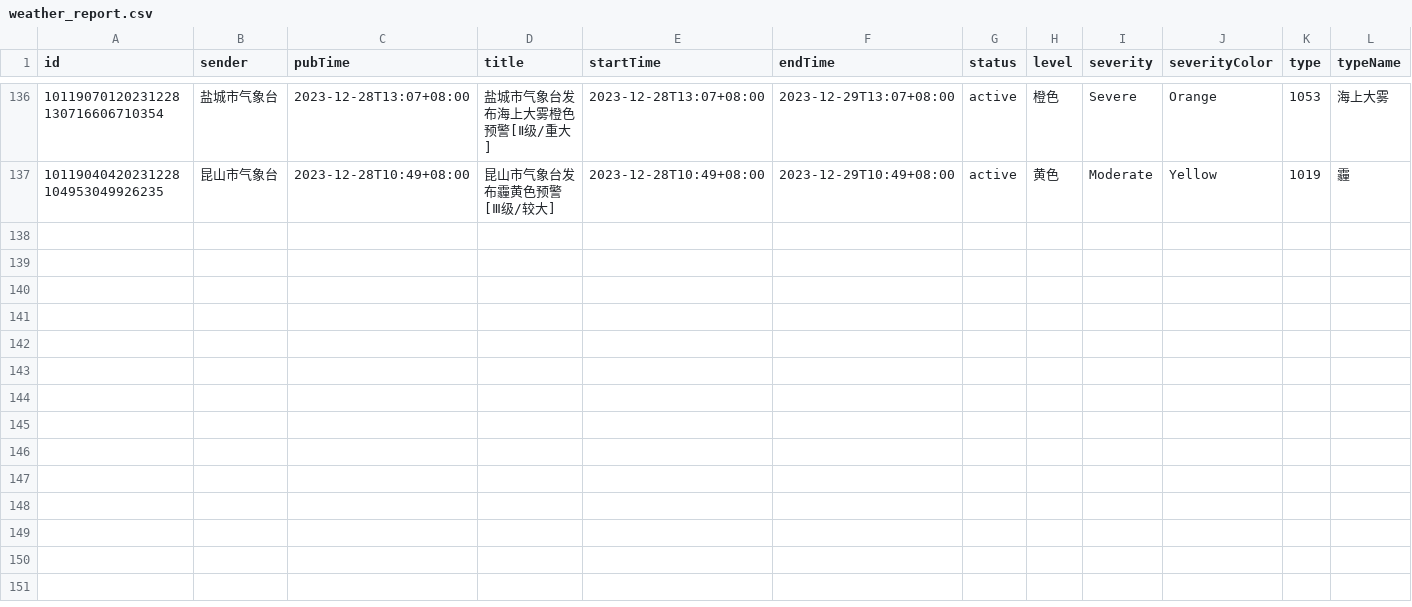
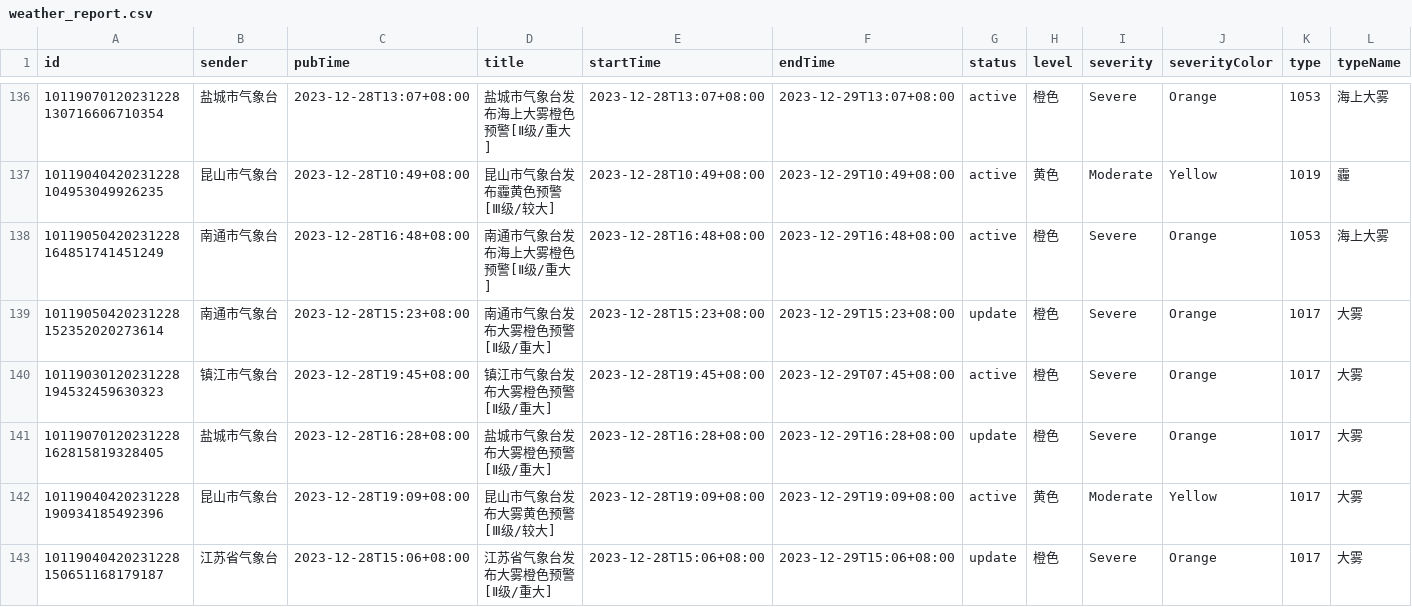
Before and after one commit to jinde98/weatherwarn, a CSV file: weather_report.csv, drawn as a sheet; only a part is shown, gaps mark what is left out; rows hold the shown columns only; the diff names each change by its address in the sheet, - before the commit and + after, or states it on an @@ line.

Commit message:
Update data

```diff
--- a/weather_report.csv
+++ b/weather_report.csv
+row 138: 10119050420231228164851741451249 | 南通市气象台 | 2023-12-28T16:48+08:00 | 南通市气象台发布海上大雾橙色预警[Ⅱ级/重大] | 2023-12-28T16:48+08:00 | 2023-12-29T16:48+08:00 | active | 橙色 | Severe | Orange | 1053 | 海上大雾
+row 139: 10119050420231228152352020273614 | 南通市气象台 | 2023-12-28T15:23+08:00 | 南通市气象台发布大雾橙色预警[Ⅱ级/重大] | 2023-12-28T15:23+08:00 | 2023-12-29T15:23+08:00 | update | 橙色 | Severe | Orange | 1017 | 大雾
+row 140: 10119030120231228194532459630323 | 镇江市气象台 | 2023-12-28T19:45+08:00 | 镇江市气象台发布大雾橙色预警[Ⅱ级/重大] | 2023-12-28T19:45+08:00 | 2023-12-29T07:45+08:00 | active | 橙色 | Severe | Orange | 1017 | 大雾
+row 141: 10119070120231228162815819328405 | 盐城市气象台 | 2023-12-28T16:28+08:00 | 盐城市气象台发布大雾橙色预警[Ⅱ级/重大] | 2023-12-28T16:28+08:00 | 2023-12-29T16:28+08:00 | update | 橙色 | Severe | Orange | 1017 | 大雾
+row 142: 10119040420231228190934185492396 | 昆山市气象台 | 2023-12-28T19:09+08:00 | 昆山市气象台发布大雾黄色预警[Ⅲ级/较大] | 2023-12-28T19:09+08:00 | 2023-12-29T19:09+08:00 | active | 黄色 | Moderate | Yellow | 1017 | 大雾
+row 143: 10119040420231228150651168179187 | 江苏省气象台 | 2023-12-28T15:06+08:00 | 江苏省气象台发布大雾橙色预警[Ⅱ级/重大] | 2023-12-28T15:06+08:00 | 2023-12-29T15:06+08:00 | update | 橙色 | Severe | Orange | 1017 | 大雾
```
